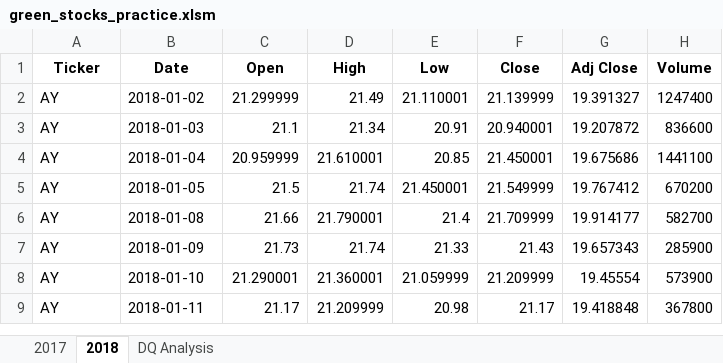
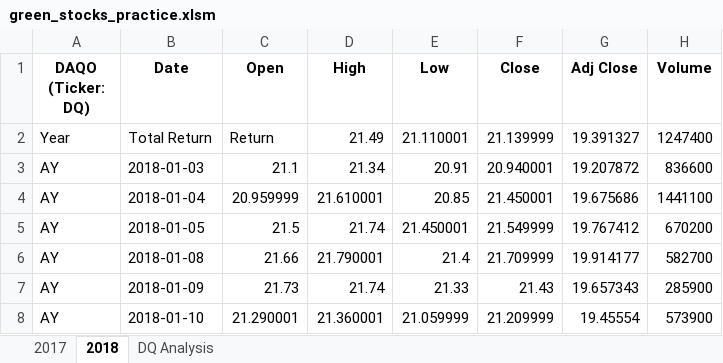
Before and after one commit to shrese/stock-analysis1, an Excel workbook: green_stocks_practice.xlsm, sheet 2018, drawn as a sheet; only a part is shown; the shorter side is filled out with more unchanged rows; values as stored, in another font and other column widths than the file's, no borders; the diff names each change by its address in the sheet, - before the commit and + after, or states it on an @@ line.

Commit message:
addeding conditional statment and instructions

```diff
--- a/green_stocks_practice.xlsm (sheet 2018)
+++ b/green_stocks_practice.xlsm (sheet 2018)
-A1: Ticker
+A1: DAQO (Ticker: DQ)
-A2 (DAQO (Ticker: DQ)): AY
+A2 (DAQO (Ticker: DQ)): Year
-B2 (Date): 2018-01-02
+B2 (Date): Total Return
-C2 (Open): 21.299999
+C2 (Open): Return
```
Also changed, not shown: sheet DQ Analysis.
